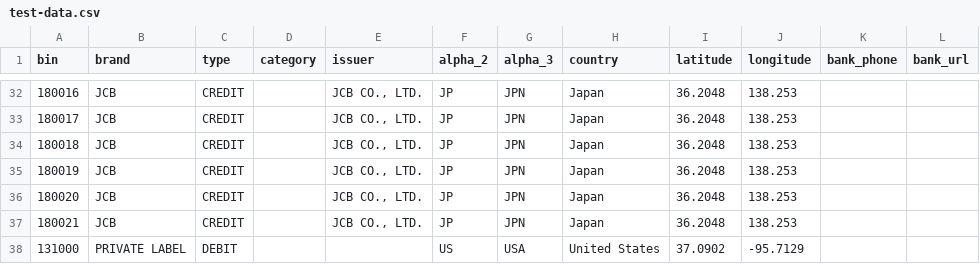
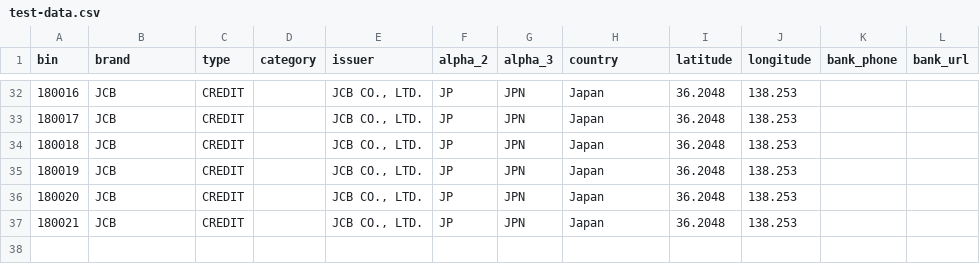
Before and after one commit to marijap93/test, a CSV file: test-data.csv, drawn as a sheet; only a part is shown, gaps mark what is left out.

Commit message:
Update test-data.csv

```diff
--- a/test-data.csv
+++ b/test-data.csv
@@ -37,2 +37 @@ bin,brand,type,category,issuer,alpha_2,alpha_3,country,latitude,longitude,bank_p
 180021,JCB,CREDIT,,"JCB CO., LTD.",JP,JPN,Japan,36.2048,138.253,,
-131000,PRIVATE LABEL,DEBIT,,,US,USA,United States,37.0902,-95.7129,,
```
